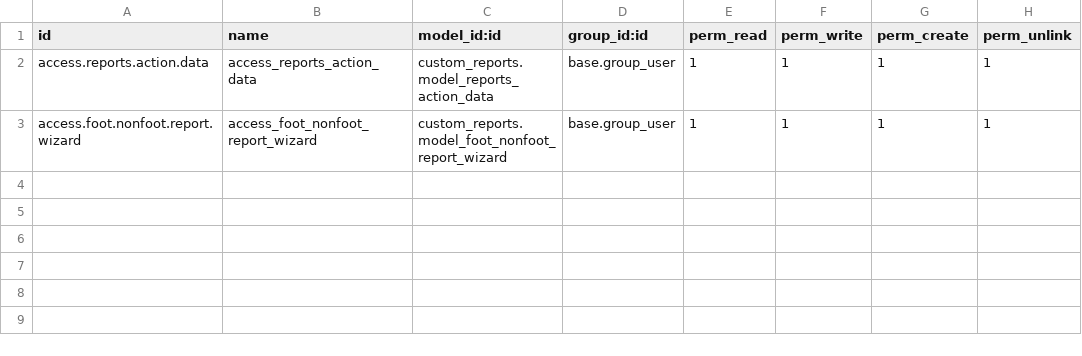
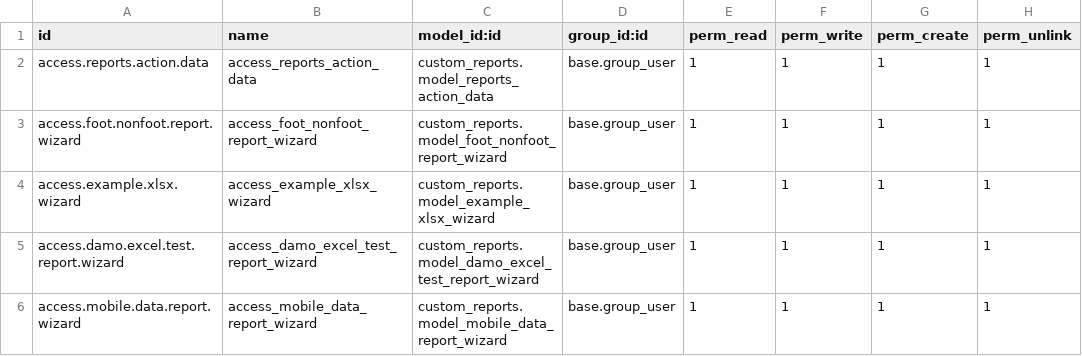
Before and after one commit to ForhadPython/ODOO-16-PROJECT, a CSV file: custom_reports/security/ir.model.access.csv, drawn as a sheet.

Commit message:
print xlsx report formate

```diff
--- a/custom_reports/security/ir.model.access.csv
+++ b/custom_reports/security/ir.model.access.csv
@@ -3 +3,4 @@ access.reports.action.data,access_reports_action_data,custom_reports.model_repor
 access.foot.nonfoot.report.wizard,access_foot_nonfoot_report_wizard,custom_reports.model_foot_nonfoot_report_wizard,base.group_user,1,1,1,1
+access.example.xlsx.wizard,access_example_xlsx_wizard,custom_reports.model_example_xlsx_wizard,base.group_user,1,1,1,1
+access.damo.excel.test.report.wizard,access_damo_excel_test_report_wizard,custom_reports.model_damo_excel_test_report_wizard,base.group_user,1,1,1,1
+access.mobile.data.report.wizard,access_mobile_data_report_wizard,custom_reports.model_mobile_data_report_wizard,base.group_user,1,1,1,1
```
Also changed, not shown: 55 other files.
